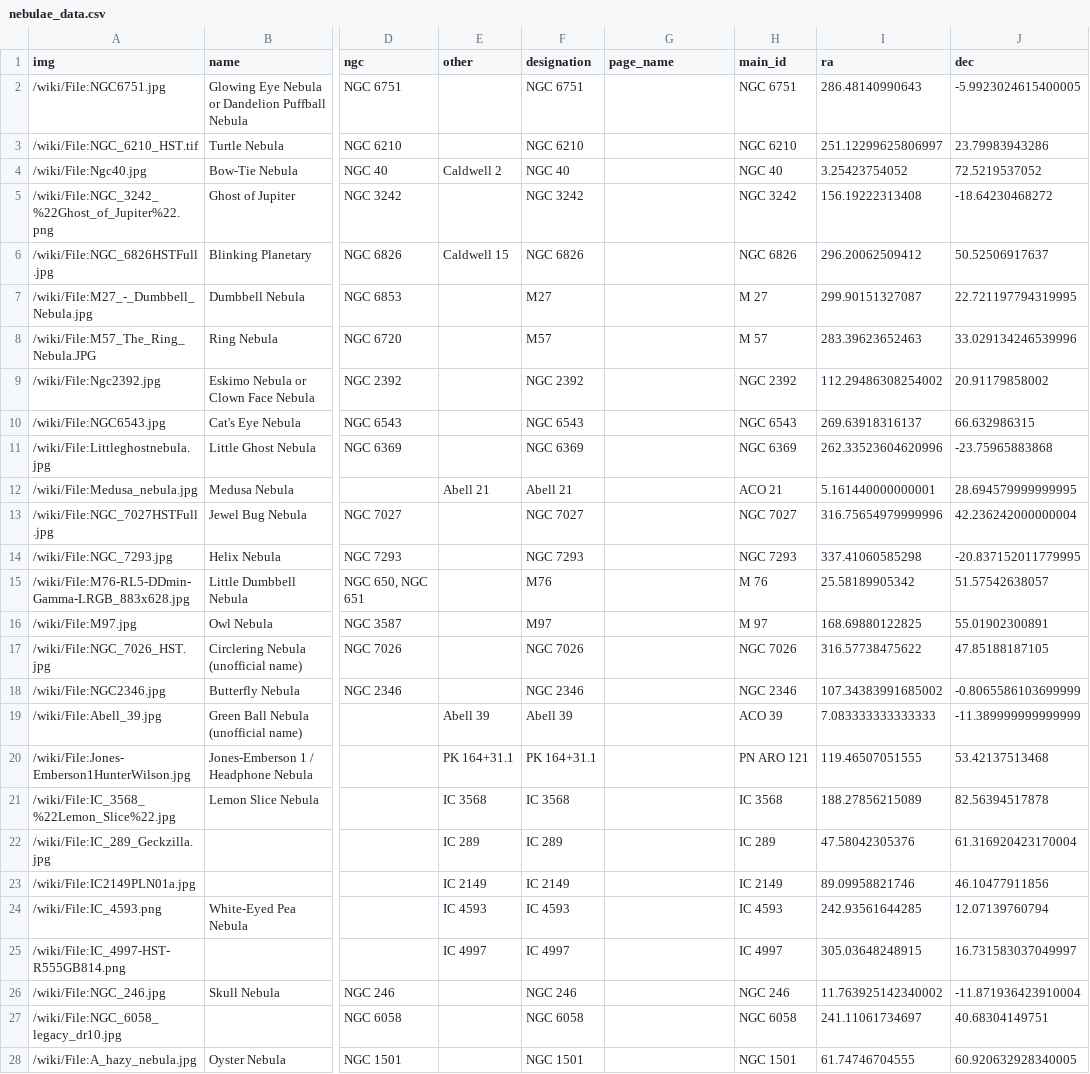
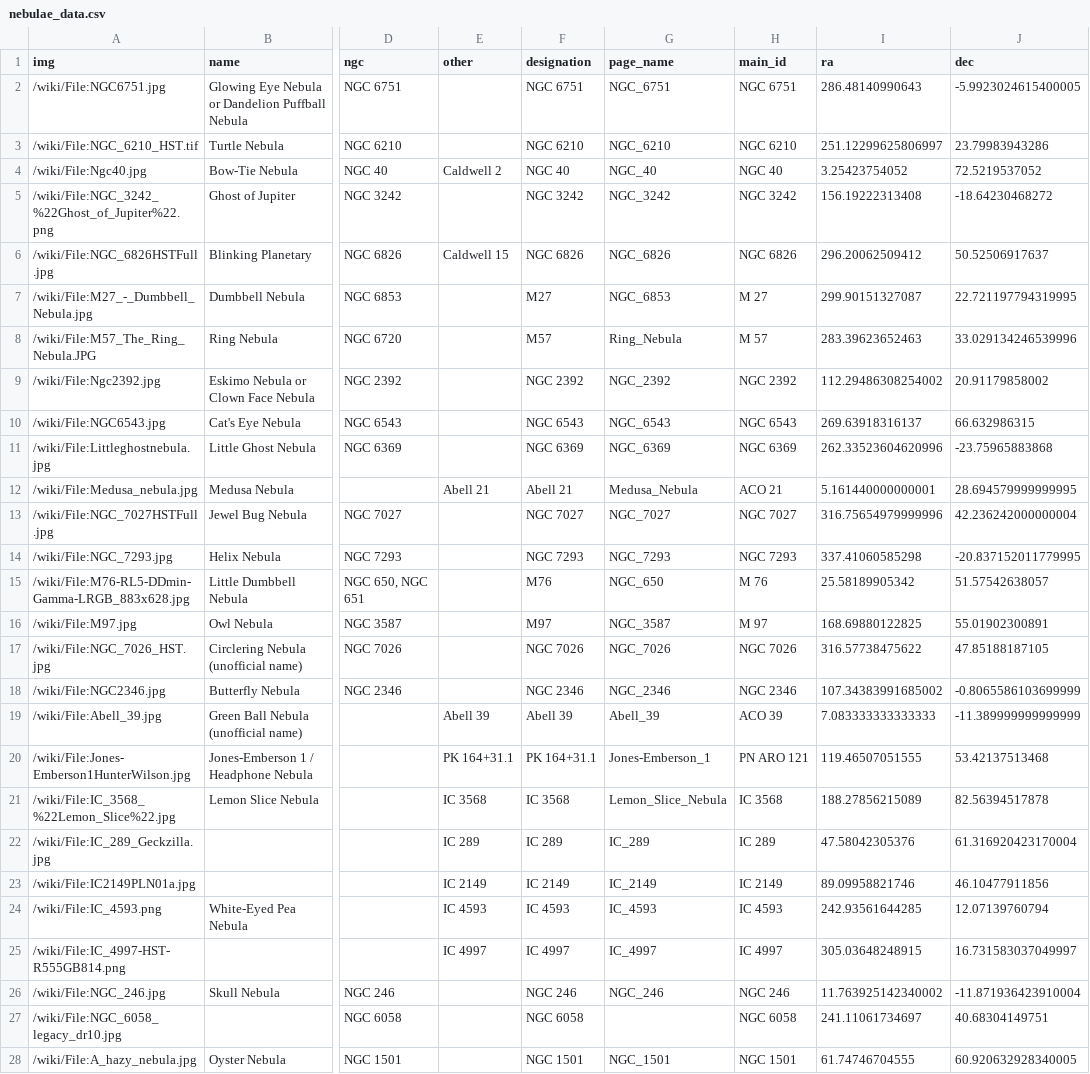
Before and after one commit to etu8924/CelestialCelebs, a CSV file: data/nebulae_data.csv, drawn as a sheet; only a part is shown, gaps mark what is left out; the diff covers the shown part only; the diff names each change by its address in the sheet, - before the commit and + after, or states it on an @@ line.

Commit message:
fix page name error in nebulae data

```diff
--- a/data/nebulae_data.csv
+++ b/data/nebulae_data.csv
-G2 (page_name): (empty)
+G2 (page_name): NGC_6751
-G3 (page_name): (empty)
+G3 (page_name): NGC_6210
-G4 (page_name): (empty)
+G4 (page_name): NGC_40
-G5 (page_name): (empty)
+G5 (page_name): NGC_3242
-G6 (page_name): (empty)
+G6 (page_name): NGC_6826
-G7 (page_name): (empty)
+G7 (page_name): NGC_6853
-G8 (page_name): (empty)
+G8 (page_name): Ring_Nebula
-G9 (page_name): (empty)
+G9 (page_name): NGC_2392
-G10 (page_name): (empty)
+G10 (page_name): NGC_6543
-G11 (page_name): (empty)
+G11 (page_name): NGC_6369
-G12 (page_name): (empty)
+G12 (page_name): Medusa_Nebula
-G13 (page_name): (empty)
+G13 (page_name): NGC_7027
-G14 (page_name): (empty)
+G14 (page_name): NGC_7293
-G15 (page_name): (empty)
+G15 (page_name): NGC_650
-G16 (page_name): (empty)
+G16 (page_name): NGC_3587
-G17 (page_name): (empty)
+G17 (page_name): NGC_7026
-G18 (page_name): (empty)
+G18 (page_name): NGC_2346
-G19 (page_name): (empty)
+G19 (page_name): Abell_39
-G20 (page_name): (empty)
+G20 (page_name): Jones-Emberson_1
-G21 (page_name): (empty)
+G21 (page_name): Lemon_Slice_Nebula
-G22 (page_name): (empty)
+G22 (page_name): IC_289
-G23 (page_name): (empty)
+G23 (page_name): IC_2149
-G24 (page_name): (empty)
+G24 (page_name): IC_4593
-G25 (page_name): (empty)
+G25 (page_name): IC_4997
-G26 (page_name): (empty)
+G26 (page_name): NGC_246
-G28 (page_name): (empty)
+G28 (page_name): NGC_1501
```
Also changed, not shown: 68 edited cells elsewhere in this file, 1 other file.
